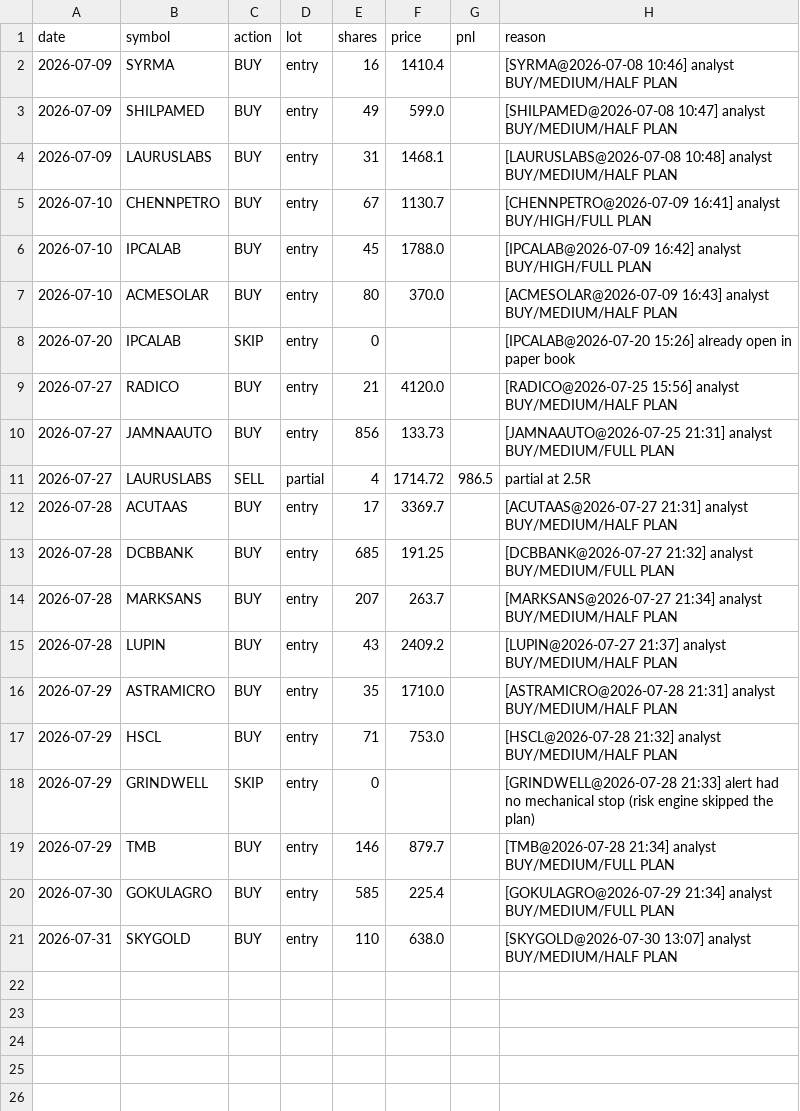
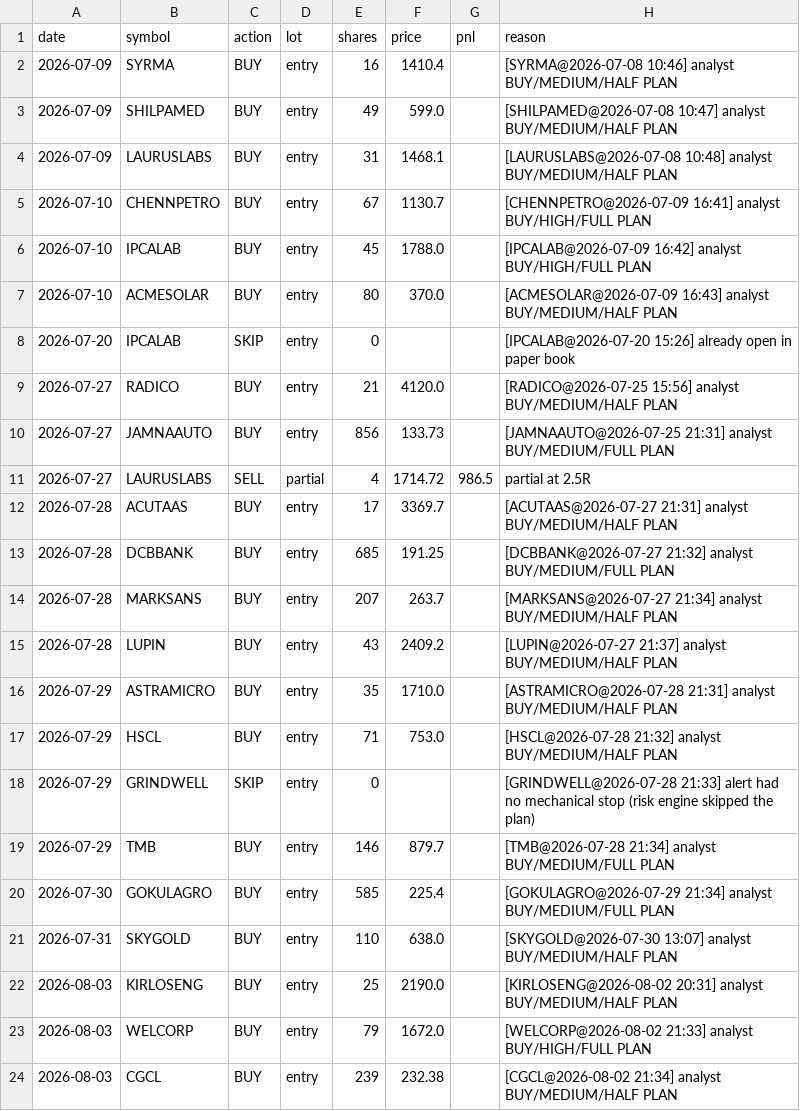
Before and after one commit to kartikeyaav/Golden-Stock, a CSV file: multibagger_screener/multibagger_screener/journal/paper_ledger.csv, drawn as a sheet; the diff names each change by its address in the sheet, - before the commit and + after, or states it on an @@ line.

```diff
--- a/multibagger_screener/multibagger_screener/journal/paper_ledger.csv
+++ b/multibagger_screener/multibagger_screener/journal/paper_ledger.csv
+row 22: 2026-08-03 | KIRLOSENG | BUY | entry | 25 | 2190.0 |  | [KIRLOSENG@2026-08-02 20:31] analyst BUY/MEDIUM/HALF PLAN
+row 23: 2026-08-03 | WELCORP | BUY | entry | 79 | 1672.0 |  | [WELCORP@2026-08-02 21:33] analyst BUY/HIGH/FULL PLAN
+row 24: 2026-08-03 | CGCL | BUY | entry | 239 | 232.38 |  | [CGCL@2026-08-02 21:34] analyst BUY/MEDIUM/HALF PLAN
```
Also changed, not shown: multibagger_screener/multibagger_screener/journal/entry_signals.csv, multibagger_screener/multibagger_screener/journal/journal_outcomes.csv, 15 other files.
